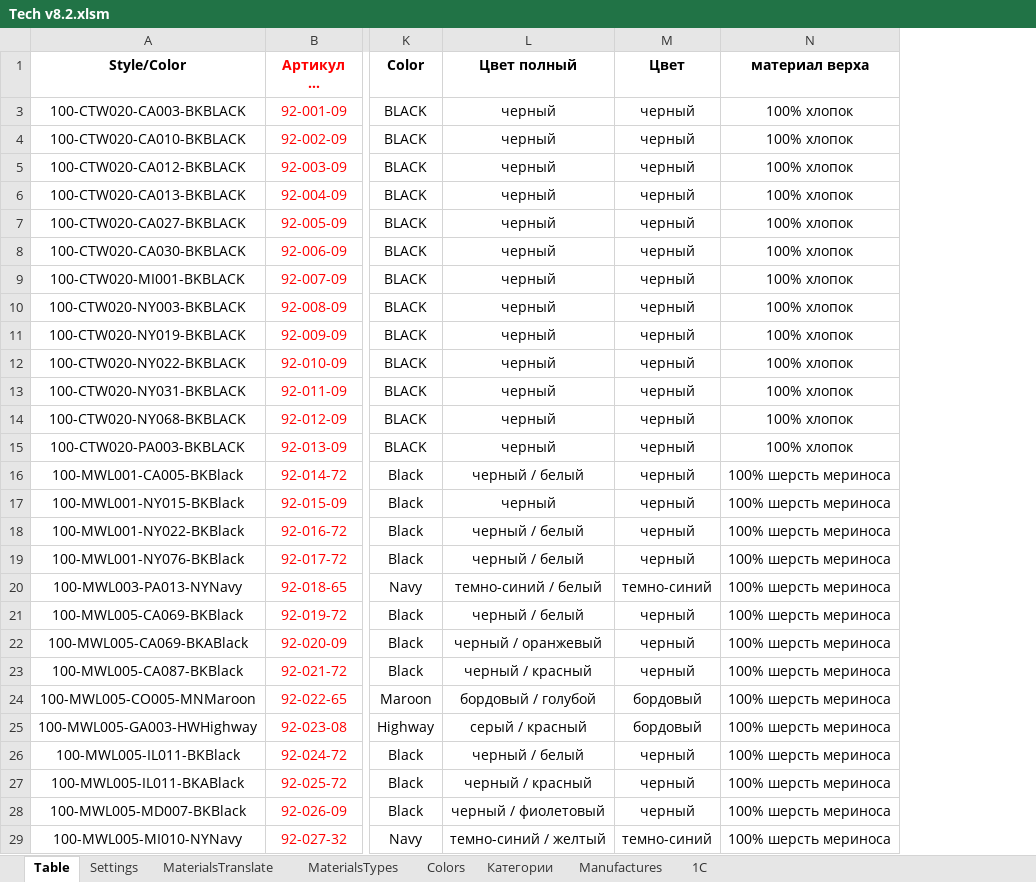
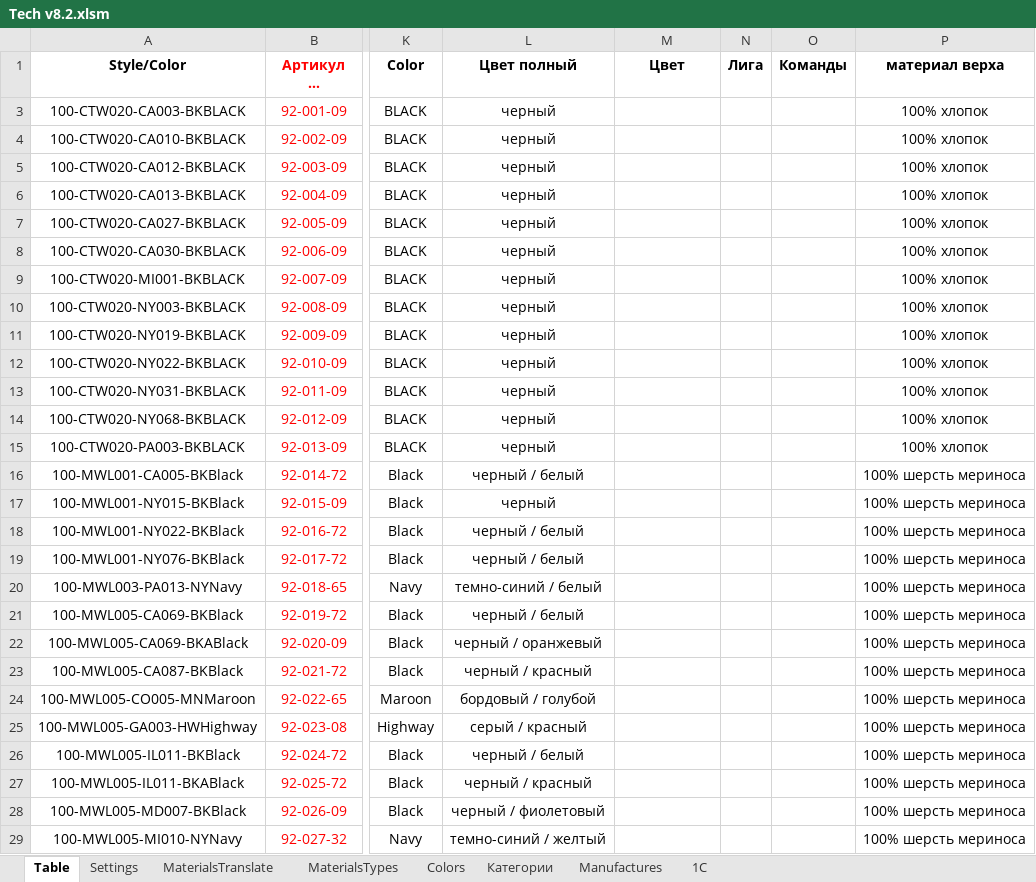
Before and after one commit to seyanaracore/HatsAndCaps, an Excel workbook: Excel/Tech v8.2.xlsm, sheet Table, drawn as a sheet; only a part is shown, gaps mark what is left out; long unchanged cells end in …; values as stored, in another font and other column widths than the file's, no borders; charts and pictures and conditional formats not drawn; the diff covers the shown part only; the diff names each change by its address in the sheet, - before the commit and + after, or states it on an @@ line.

Commit message:
Add comands and leagues

```diff
--- a/Excel/Tech v8.2.xlsm (sheet Table)
+++ b/Excel/Tech v8.2.xlsm (sheet Table)
+column N (Лига), empty
+column O (Команды), empty
-M3:M19 (Цвет): черный
+M3:M19 (Цвет): (empty)
-M20 (Цвет): темно-синий
+M20 (Цвет): (empty)
-M21:M23 (Цвет): черный
+M21:M23 (Цвет): (empty)
-M24:M25 (Цвет): бордовый
+M24:M25 (Цвет): (empty)
-M26:M28 (Цвет): черный
+M26:M28 (Цвет): (empty)
-M29 (Цвет): темно-синий
+M29 (Цвет): (empty)
```
Also changed, not shown: 23 edited cells elsewhere in this sheet, sheet 1C, formulas that keep their value, charts or pictures.
